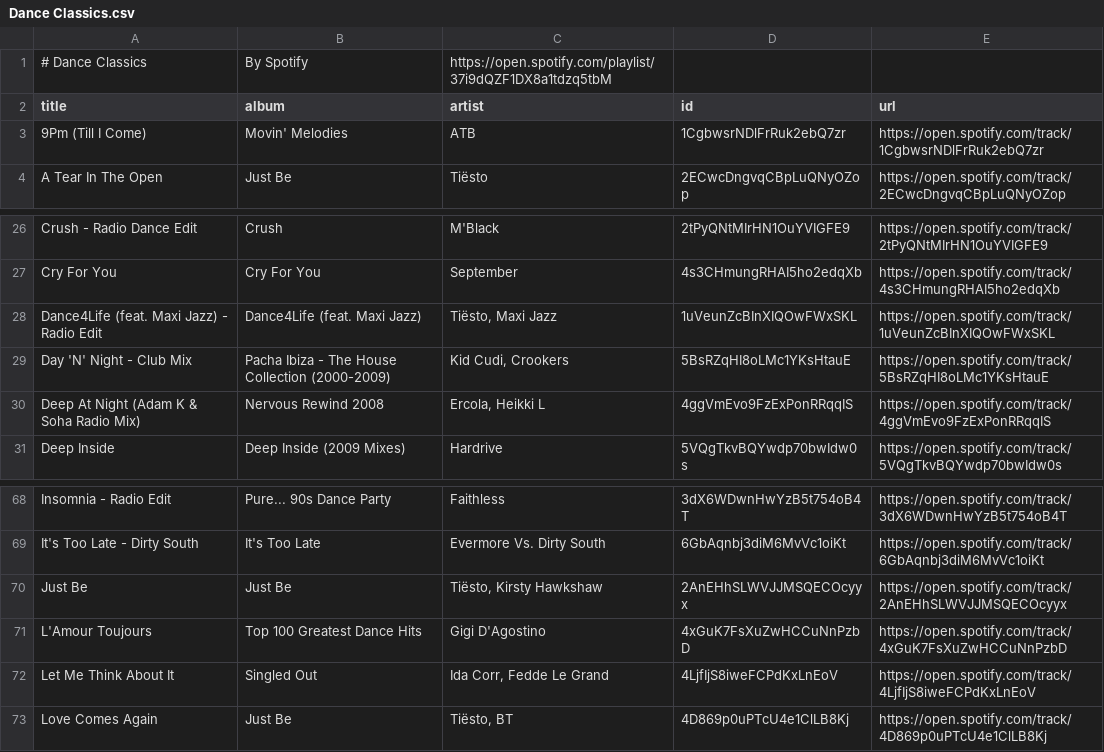
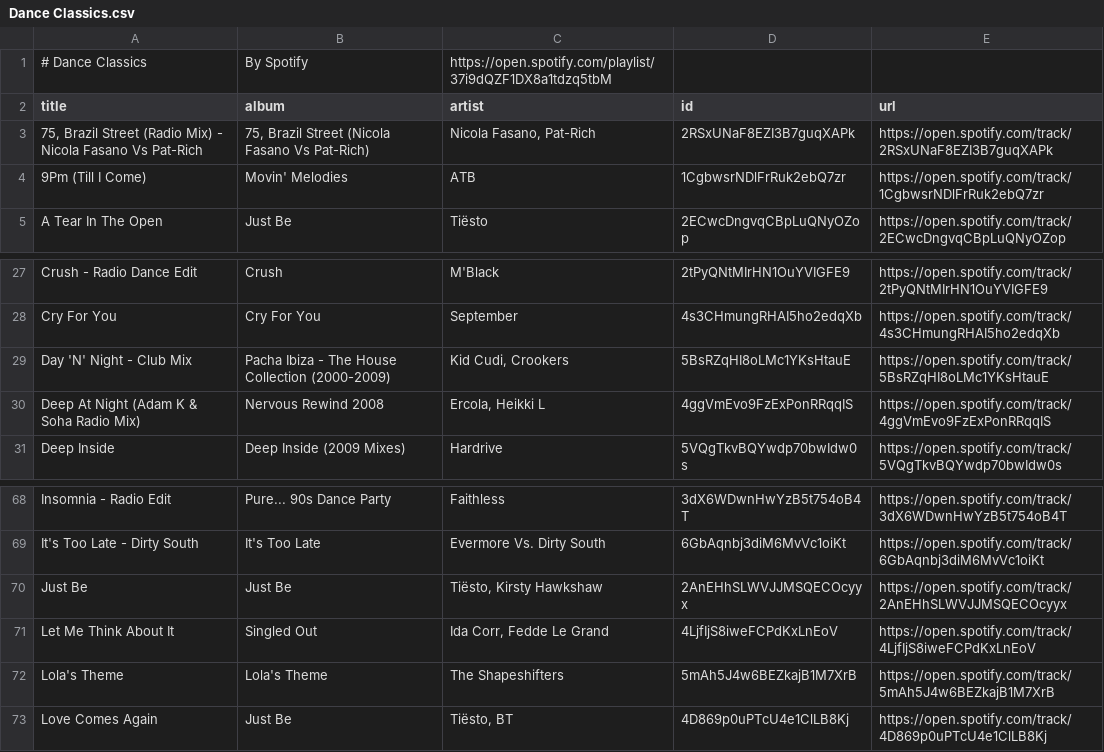
Before and after one commit to unex/dews_beats, a CSV file: playlists/Dance Classics.csv, drawn as a sheet; only a part is shown, gaps mark what is left out; removed rows and columns are numbered as before the commit, all else as after; the diff names each change by its address in the sheet, - before the commit and + after, or states it on an @@ line.

```diff
--- a/playlists/Dance Classics.csv
+++ b/playlists/Dance Classics.csv
+row 3: 75, Brazil Street (Radio Mix) - Nicola Fasano Vs Pat-Rich | 75, Brazil Street (Nicola Fasano Vs Pat-Rich) | Nicola Fasano, Pat-Rich | 2RSxUNaF8EZI3B7guqXAPk | https://open.spotify.com/track/2RSxUNaF8EZI3B7guqXAPk
-row 28: Dance4Life (feat. Maxi Jazz) - Radio Edit | Dance4Life (feat. Maxi Jazz) | Tiësto, Maxi Jazz | 1uVeunZcBInXIQOwFWxSKL | https://open.spotify.com/track/1uVeunZcBInXIQOwFWxSKL
-row 71: L'Amour Toujours | Top 100 Greatest Dance Hits | Gigi D'Agostino | 4xGuK7FsXuZwHCCuNnPzbD | https://open.spotify.com/track/4xGuK7FsXuZwHCCuNnPzbD
+row 72: Lola's Theme | Lola's Theme | The Shapeshifters | 5mAh5J4w6BEZkajB1M7XrB | https://open.spotify.com/track/5mAh5J4w6BEZkajB1M7XrB
```
Also changed, not shown: playlists/Operator.csv, playlists/Walker Radio.csv, 1 other file.
